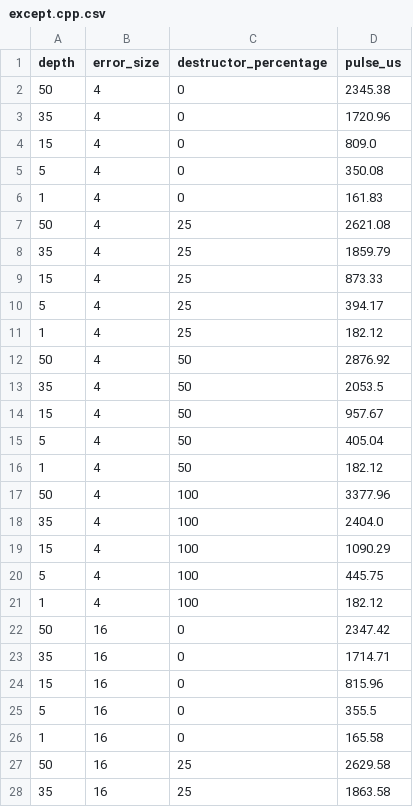
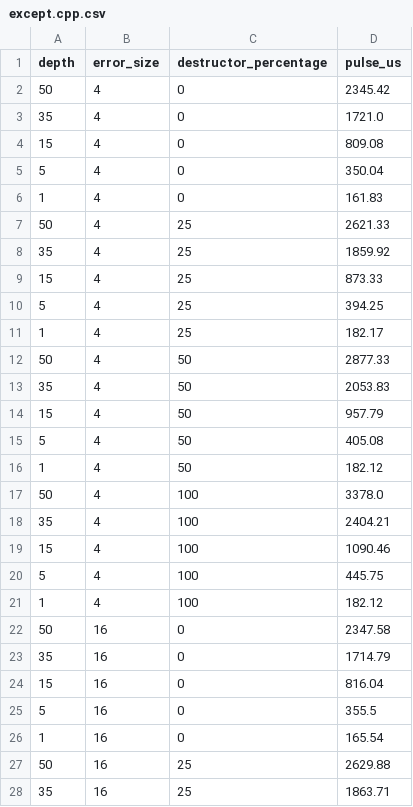
Before and after one commit to libhal/libhal-exceptions, a CSV file: benchmark/generated_tests/except.cpp.csv, drawn as a sheet; only a part is shown; the diff covers the shown part only.

Commit message:
:alembic: Add fast gcc to benchmark
Fast GCC, is just builtin GCC exceptions except I replace some of the
function with my own versions. Mostly just added always inline along
with some performance improvements from my talk.

```diff
--- a/benchmark/generated_tests/except.cpp.csv
+++ b/benchmark/generated_tests/except.cpp.csv
@@ -1,28 +1,28 @@
 depth,error_size,destructor_percentage,pulse_us
-50,4,0,2345.38
-35,4,0,1720.96
-15,4,0,809.0
-5,4,0,350.08
+50,4,0,2345.42
+35,4,0,1721.0
+15,4,0,809.08
+5,4,0,350.04
 1,4,0,161.83
-50,4,25,2621.08
-35,4,25,1859.79
+50,4,25,2621.33
+35,4,25,1859.92
 15,4,25,873.33
-5,4,25,394.17
-1,4,25,182.12
-50,4,50,2876.92
-35,4,50,2053.5
-15,4,50,957.67
-5,4,50,405.04
+5,4,25,394.25
+1,4,25,182.17
+50,4,50,2877.33
+35,4,50,2053.83
+15,4,50,957.79
+5,4,50,405.08
 1,4,50,182.12
-50,4,100,3377.96
-35,4,100,2404.0
-15,4,100,1090.29
+50,4,100,3378.0
+35,4,100,2404.21
+15,4,100,1090.46
 5,4,100,445.75
 1,4,100,182.12
-50,16,0,2347.42
-35,16,0,1714.71
-15,16,0,815.96
+50,16,0,2347.58
+35,16,0,1714.79
+15,16,0,816.04
 5,16,0,355.5
-1,16,0,165.58
-50,16,25,2629.58
-35,16,25,1863.58
+1,16,0,165.54
+50,16,25,2629.88
+35,16,25,1863.71
```
Also changed, not shown: 23 edited cells elsewhere in this file, 5 other files.
